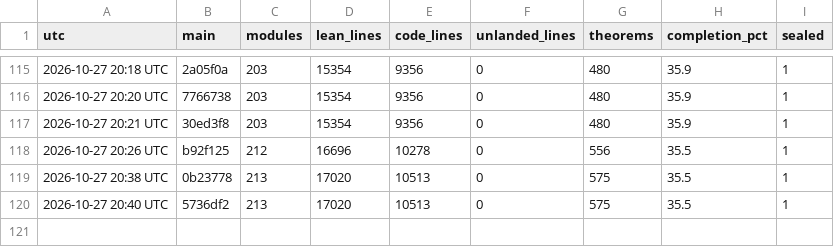
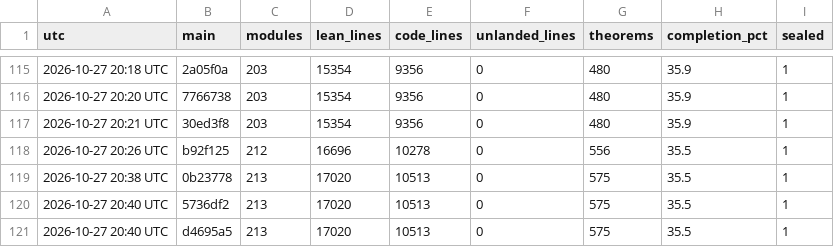
Before and after one commit to aravindkarthigeyan/KAM-dev, a CSV file: docs/campaign/history.csv, drawn as a sheet; only a part is shown, gaps mark what is left out; the diff names each change by its address in the sheet, - before the commit and + after, or states it on an @@ line.

```diff
--- a/docs/campaign/history.csv
+++ b/docs/campaign/history.csv
+row 121: 2026-10-27 20:40 UTC | d4695a5 | 213 | 17020 | 10513 | 0 | 575 | 35.5 | 1
```
Also changed, not shown: 1 other file.
